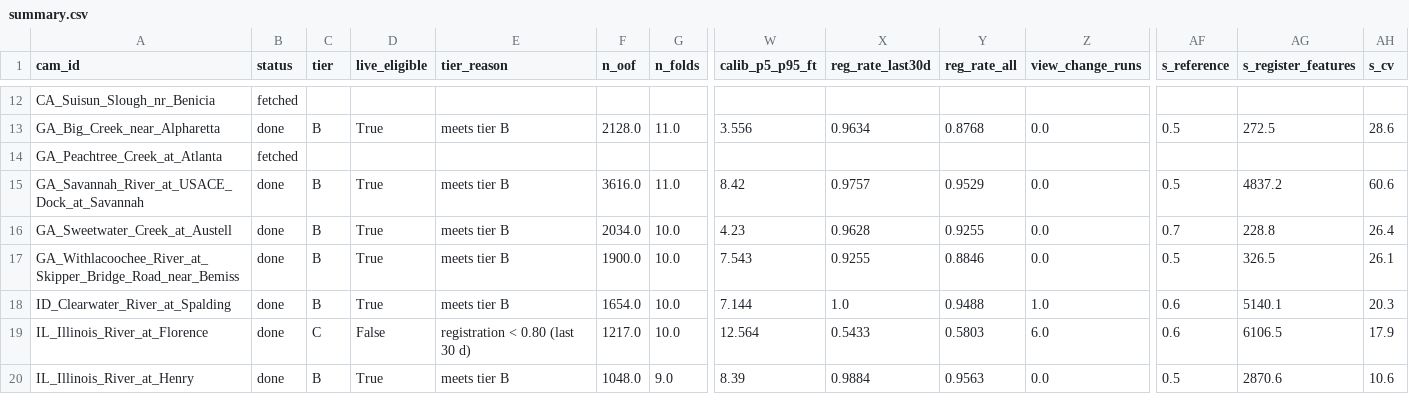
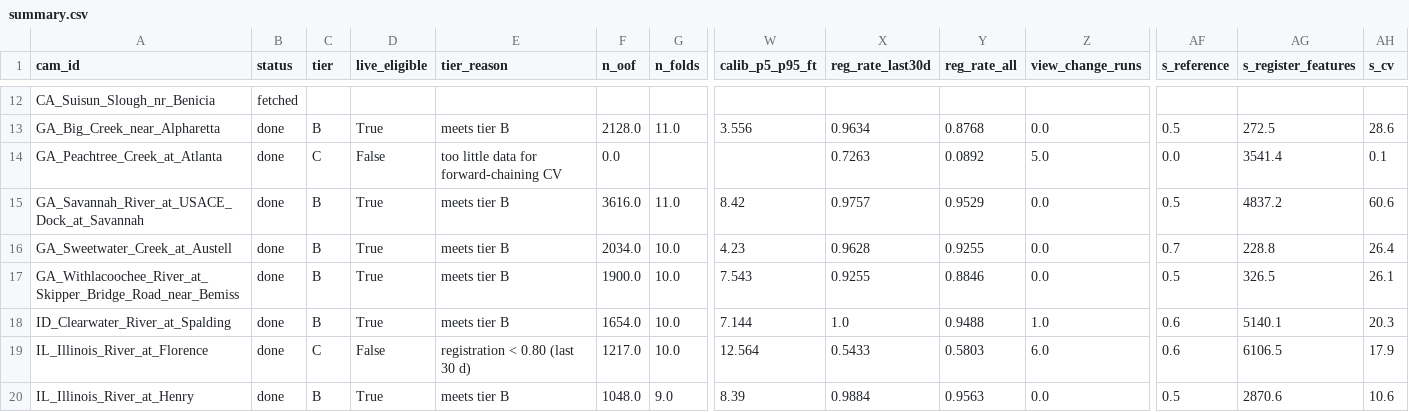
Before and after one commit to samsundar989/opencv-hackathon, a CSV file: results/onboarding/summary.csv, drawn as a sheet; only a part is shown, gaps mark what is left out; the diff covers the shown part only; the diff names each change by its address in the sheet, - before the commit and + after, or states it on an @@ line.

```diff
--- a/results/onboarding/summary.csv
+++ b/results/onboarding/summary.csv
-B14 (status): fetched
+B14 (status): done
-C14 (tier): (empty)
+C14 (tier): C
-D14 (live_eligible): (empty)
+D14 (live_eligible): False
-E14 (tier_reason): (empty)
+E14 (tier_reason): too little data for forward-chaining CV
-F14 (n_oof): (empty)
+F14 (n_oof): 0.0
-X14 (reg_rate_last30d): (empty)
+X14 (reg_rate_last30d): 0.7263
-Y14 (reg_rate_all): (empty)
+Y14 (reg_rate_all): 0.0892
-Z14 (view_change_runs): (empty)
+Z14 (view_change_runs): 5.0
-AF14 (s_reference): (empty)
+AF14 (s_reference): 0.0
-AG14 (s_register_features): (empty)
+AG14 (s_register_features): 3541.4
-AH14 (s_cv): (empty)
+AH14 (s_cv): 0.1
```
Also changed, not shown: 87 edited cells elsewhere in this file, 8 other files.
